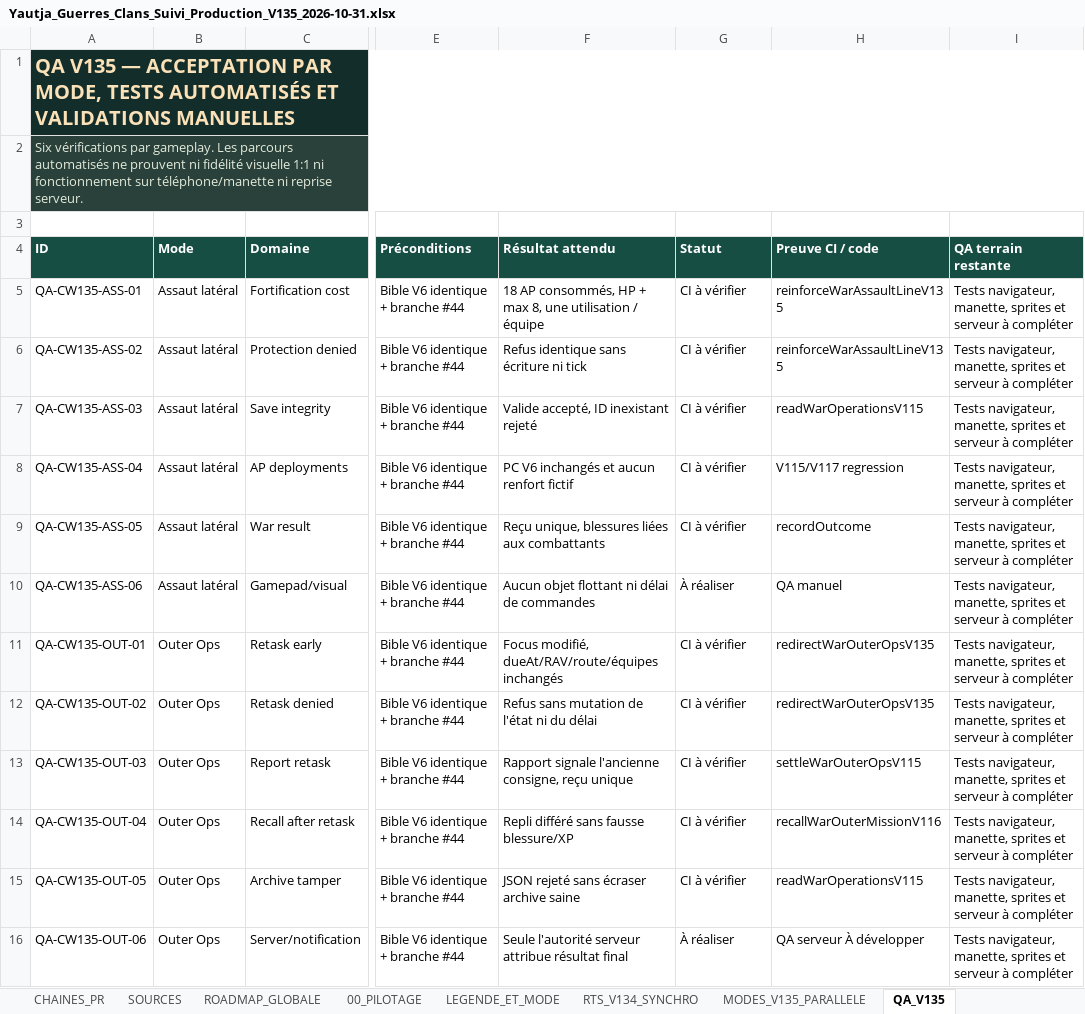
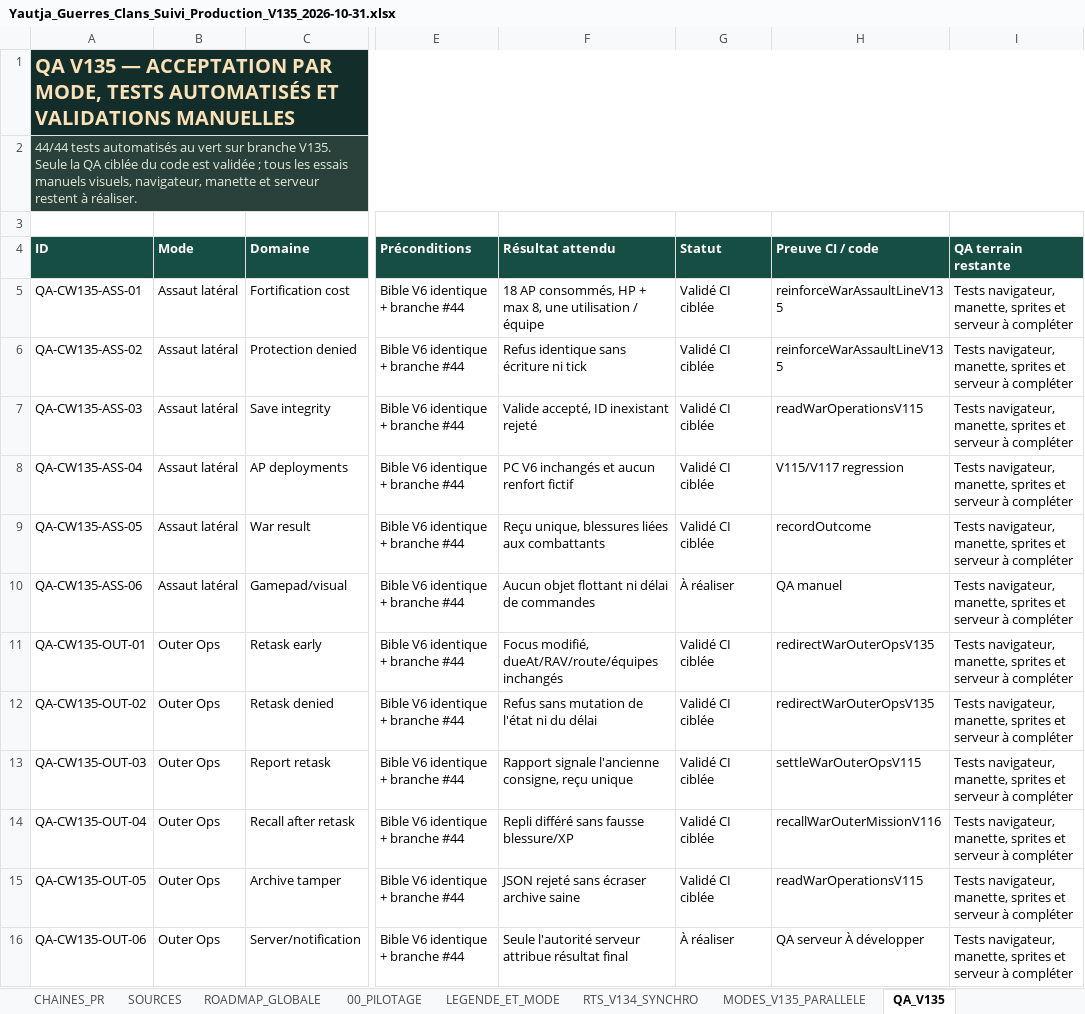
Before and after one commit to darknigthmare/yautja-la-longue-chasse, an Excel workbook: docs/clan-war-v135/Yautja_Guerres_Clans_Suivi_Production_V135_2026-10-31.xlsx, sheet QA_V135, drawn as a sheet; only a part is shown, gaps mark what is left out; values as stored, in another font and other column widths than the file's, no borders; table styles not drawn; the diff covers the shown part only; the diff names each change by its address in the sheet, - before the commit and + after, or states it on an @@ line.

Commit message:
docs(clan-war): V135 update 20-sheet Excel with CI-proven status and exact QA counts

```diff
--- a/docs/clan-war-v135/Yautja_Guerres_Clans_Suivi_Production_V135_2026-10-31.xlsx (sheet QA_V135)
+++ b/docs/clan-war-v135/Yautja_Guerres_Clans_Suivi_Production_V135_2026-10-31.xlsx (sheet QA_V135)
-A2 (ID): Six vérifications par gameplay. Les parcours automatisés ne prouvent ni fidélité visuelle 1:1 ni fonctionnement sur téléphone/manette ni reprise serveur.
+A2 (ID): 44/44 tests automatisés au vert sur branche V135. Seule la QA ciblée du code est validée ; tous les essais manuels visuels, navigateur, manette et serveur restent à réaliser.
-G5:G9 (Statut): CI à vérifier
+G5:G9 (Statut): Validé CI ciblée
-G11:G15 (Statut): CI à vérifier
+G11:G15 (Statut): Validé CI ciblée
```
Also changed, not shown: 10 edited cells elsewhere in this sheet, sheet 00_PILOTAGE, sheet MODES_V135_PARALLELE, sheet CHAINES_PR, charts or pictures, 2 other files.
